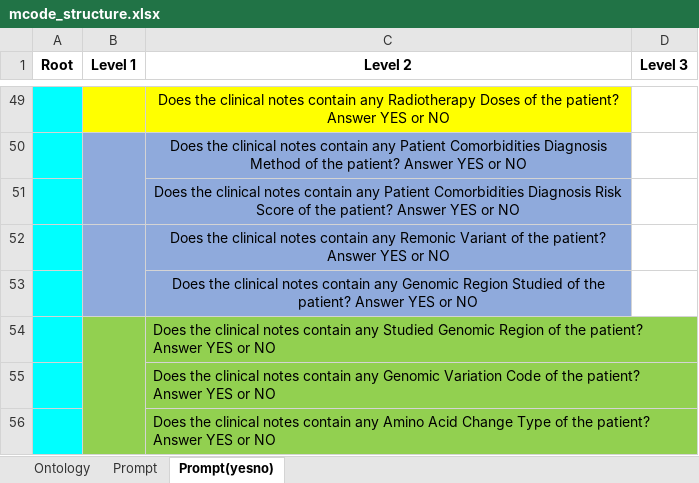
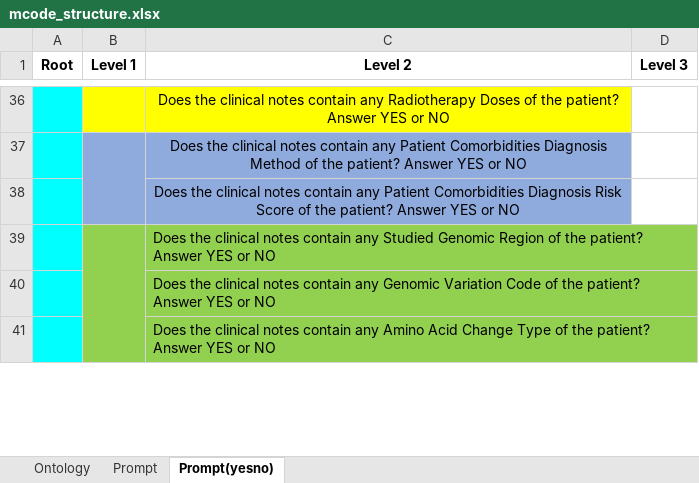
Before and after one commit to tongtong-h/mCodeGPT, an Excel workbook: ontology/mcode_structure.xlsx, sheet Prompt(yesno), drawn as a sheet; only a part is shown, gaps mark what is left out; values as stored, in another font and other column widths than the file's, no borders; the diff covers the shown part only; the diff names each change by its address in the sheet, - before the commit and + after, or states it on an @@ line.

```diff
--- a/ontology/mcode_structure.xlsx (sheet Prompt(yesno))
+++ b/ontology/mcode_structure.xlsx (sheet Prompt(yesno))
-row 52:  |  | Does the clinical notes contain any Remonic Variant of the patient? Answer YES or NO
-row 53:  |  | Does the clinical notes contain any Genomic Region Studied of the patient? Answer YES or NO
```
Also changed, not shown: 13 removed rows elsewhere in this sheet, sheet Prompt, sheet Ontology, 10 other files.
